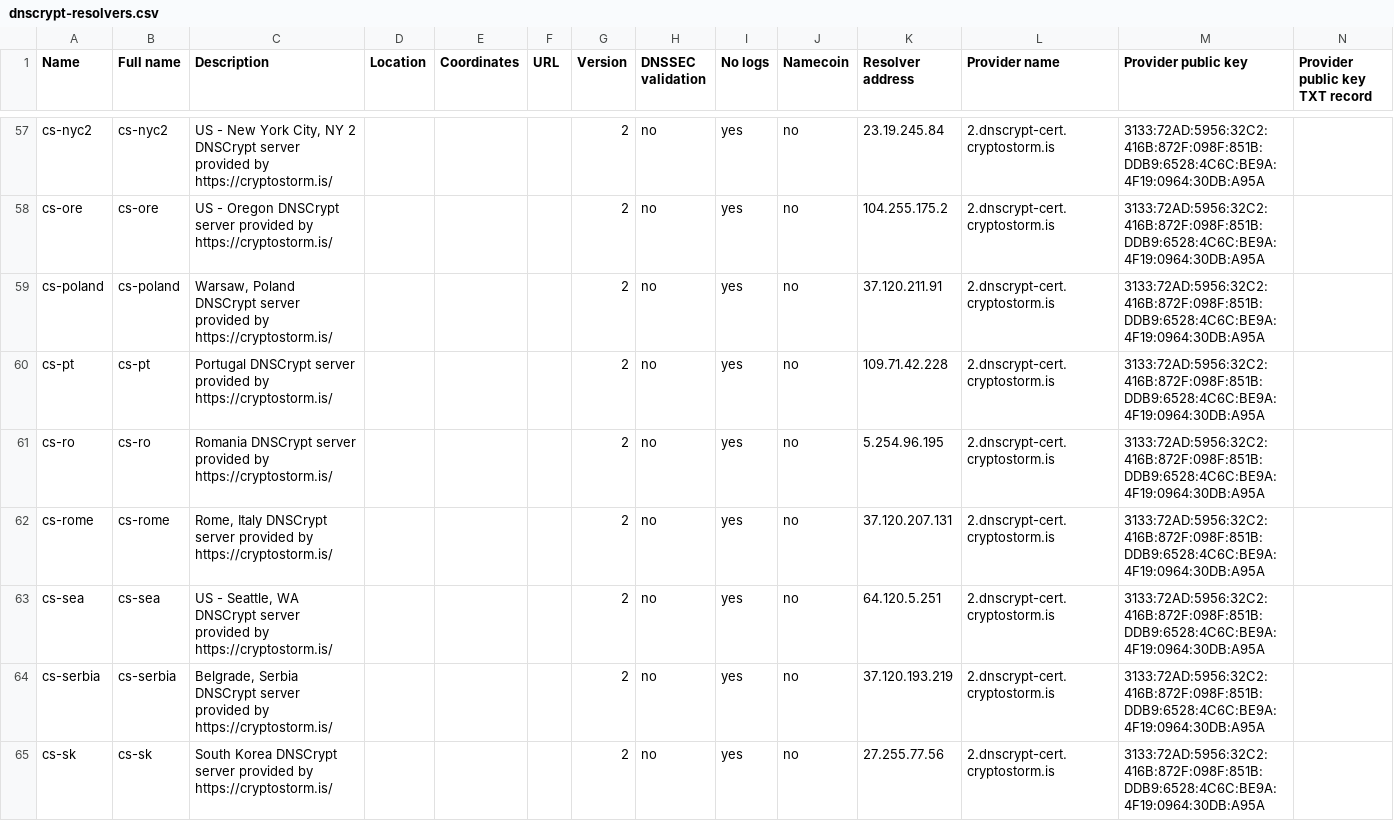
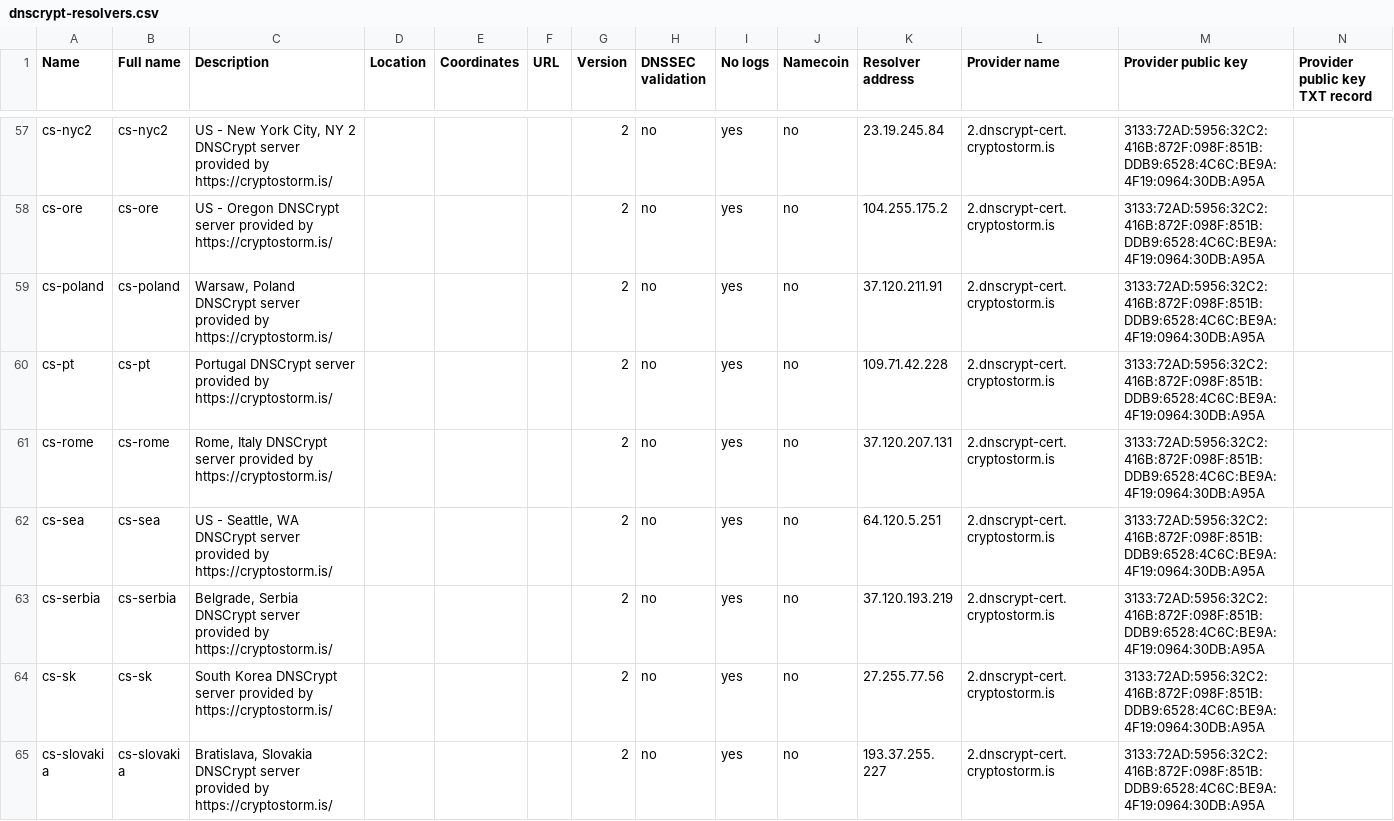
Before and after one commit to DNSCrypt/dnscrypt-resolvers, a CSV file: v1/dnscrypt-resolvers.csv, drawn as a sheet; only a part is shown, gaps mark what is left out; the shorter side is filled out with more unchanged rows; the diff names each change by its address in the sheet, - before the commit and + after, or states it on an @@ line.

```diff
--- a/v1/dnscrypt-resolvers.csv
+++ b/v1/dnscrypt-resolvers.csv
-row 61: cs-ro | cs-ro | Romania DNSCrypt server provided by https://cryptostorm.is/ |  |  |  | 2 | no | yes | no | 5.254.96.195 | 2.dnscrypt-cert.cryptostorm.is | 3133:72AD:5956:32C2:416B:872F:098F:851B:DDB9:6528:4C6C:BE9A:4F19:0964:30DB:A95A
```
Also changed, not shown: 5 other files.
